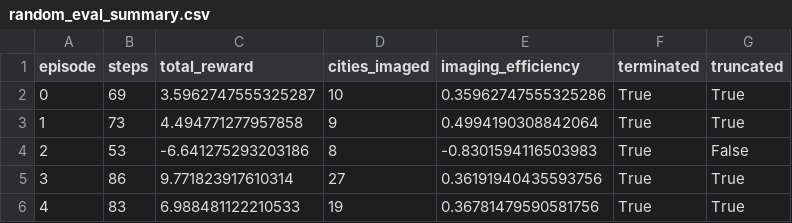
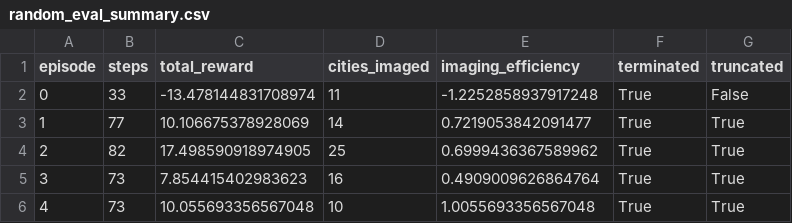
Before and after one commit to lwal66/ASEN5264_BSK_Project, a CSV file: basicStarterProject/outdir/eval_outputs/random_eval_summary.csv, drawn as a sheet.

```diff
--- a/basicStarterProject/outdir/eval_outputs/random_eval_summary.csv
+++ b/basicStarterProject/outdir/eval_outputs/random_eval_summary.csv
@@ -1,6 +1,6 @@
 episode,steps,total_reward,cities_imaged,imaging_efficiency,terminated,truncated
-0,69,3.5962747555325287,10,0.35962747555325286,True,True
-1,73,4.494771277957858,9,0.4994190308842064,True,True
-2,53,-6.641275293203186,8,-0.8301594116503983,True,False
-3,86,9.771823917610314,27,0.36191940435593756,True,True
-4,83,6.988481122210533,19,0.36781479590581756,True,True
+0,33,-13.478144831708974,11,-1.2252858937917248,True,False
+1,77,10.106675378928069,14,0.7219053842091477,True,True
+2,82,17.498590918974905,25,0.6999436367589962,True,True
+3,73,7.854415402983623,16,0.4909009626864764,True,True
+4,73,10.055693356567048,10,1.0055693356567048,True,True
```
Also changed, not shown: basicStarterProject/outdir/eval_outputs/ppo_eval_summary.csv, 8 other files.
